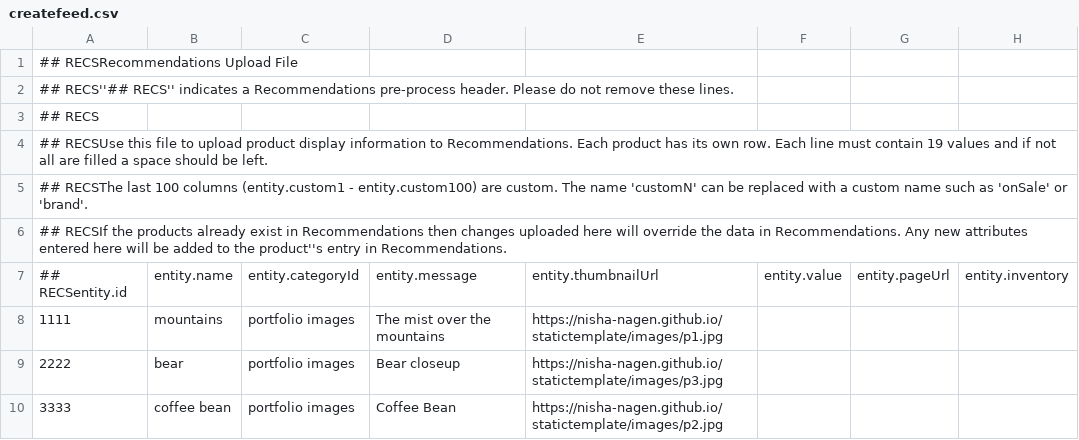
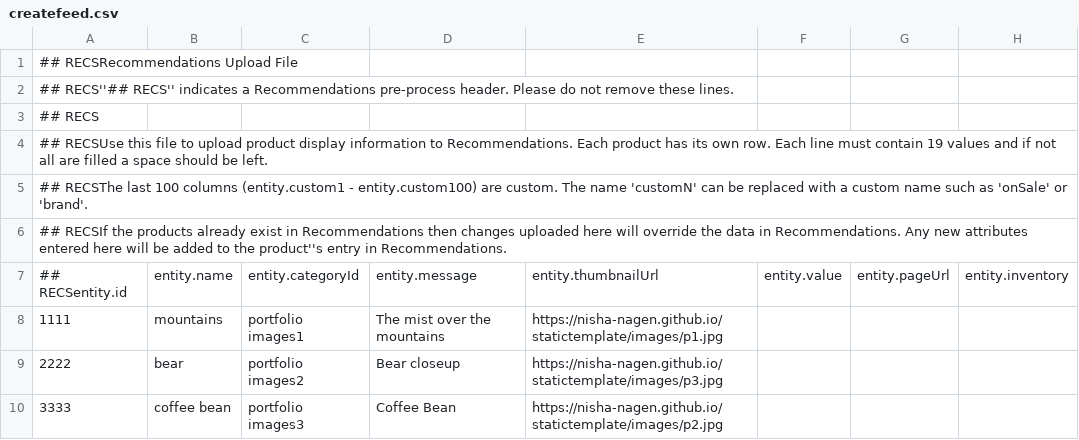
Before and after one commit to nisha-nagen/statictemplate, a CSV file: createfeed.csv, drawn as a sheet; only a part is shown; the diff names each change by its address in the sheet, - before the commit and + after, or states it on an @@ line.

Commit message:
Add files via upload

```diff
--- a/createfeed.csv
+++ b/createfeed.csv
-C8: portfolio images
+C8: portfolio images1
-C9: portfolio images
+C9: portfolio images2
-C10: portfolio images
+C10: portfolio images3
```
